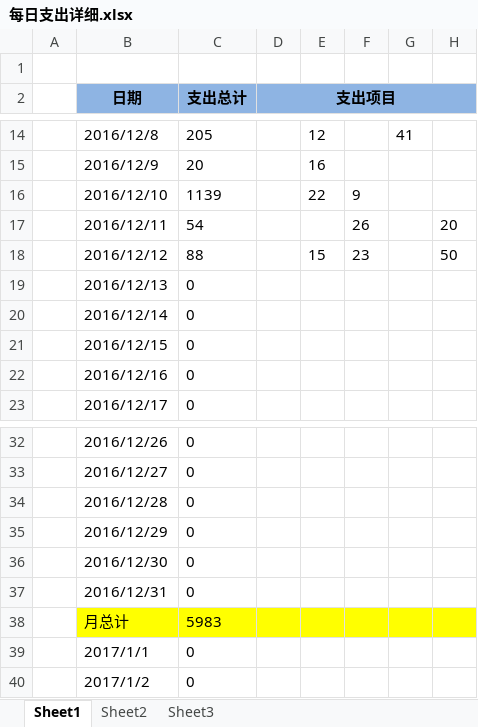
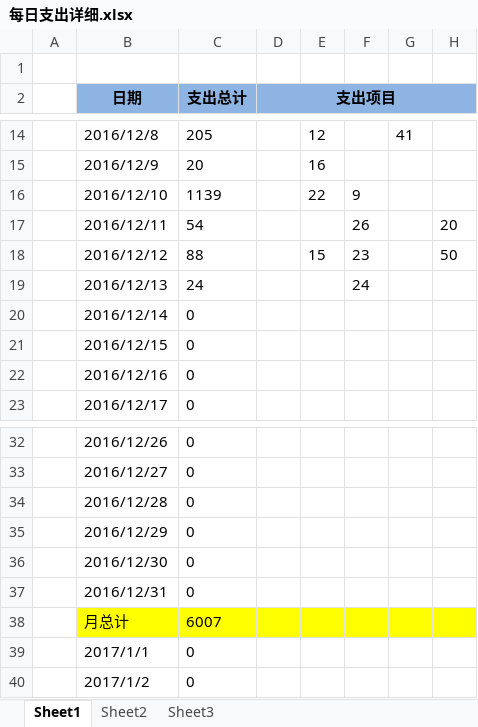
Before and after one commit to cga2351/docs, an Excel workbook: 每日支出详细.xlsx, sheet Sheet1, drawn as a sheet; only a part is shown, gaps mark what is left out; values as stored, in another font and other column widths than the file's, no borders; conditional formats not drawn; the diff names each change by its address in the sheet, - before the commit and + after, or states it on an @@ line.

Commit message:
update 12.13

```diff
--- a/每日支出详细.xlsx (sheet Sheet1)
+++ b/每日支出详细.xlsx (sheet Sheet1)
-C19 (支出总计): 0
+C19 (支出总计): 24
-F19: (empty)
+F19: 24
-C38 (支出总计): 5983
+C38 (支出总计): 6007
```
